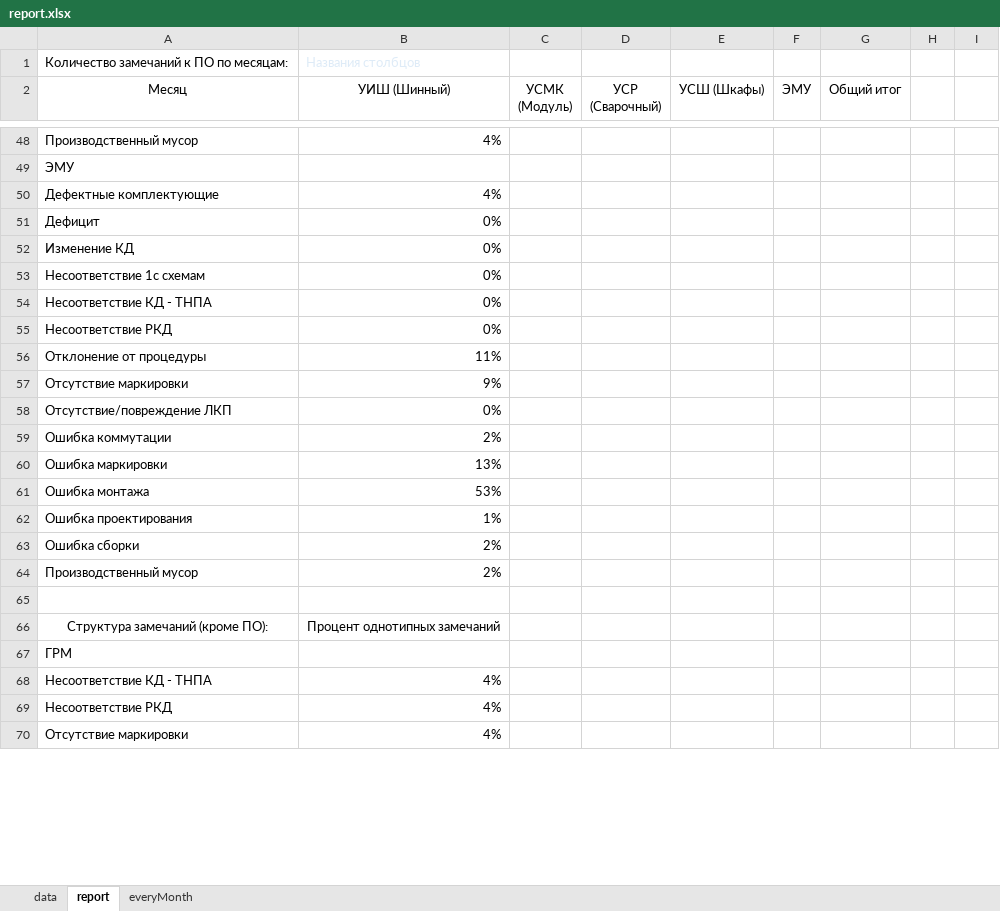
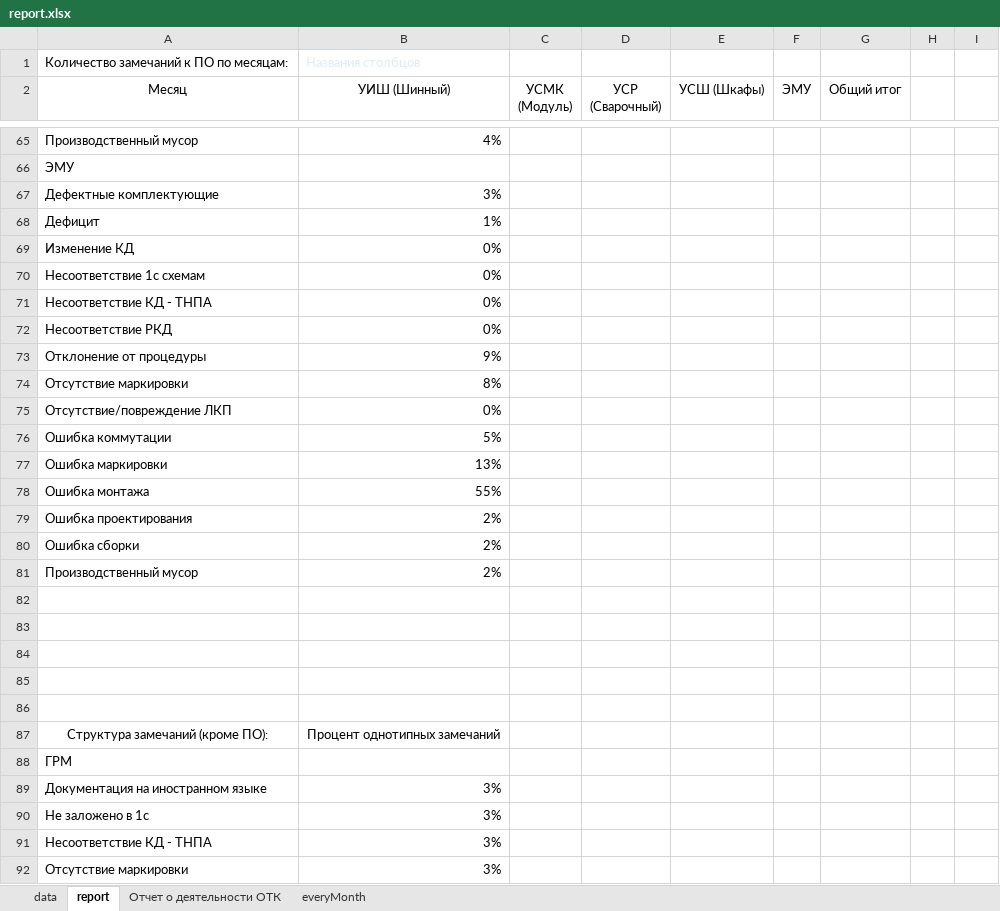
Before and after one commit to YuraMelnikov/Portal, an Excel workbook: Wiki/Areas/Reclamation/Content/report.xlsx, sheet report, drawn as a sheet; only a part is shown, gaps mark what is left out; values as stored, in another font and other column widths than the file's, no borders; removed rows and columns are numbered as before the commit, all else as after; the diff covers the shown part only; the diff names each change by its address in the sheet, - before the commit and + after, or states it on an @@ line.

```diff
--- a/Wiki/Areas/Reclamation/Content/report.xlsx (sheet report)
+++ b/Wiki/Areas/Reclamation/Content/report.xlsx (sheet report)
+sheet tab: Отчет о деятельности ОТК
-B67 (УИШ (Шинный)): 4%
+B67 (УИШ (Шинный)): 3%
-B68 (УИШ (Шинный)): 0%
+B68 (УИШ (Шинный)): 1%
-B73 (УИШ (Шинный)): 11%
+B73 (УИШ (Шинный)): 9%
-B74 (УИШ (Шинный)): 9%
+B74 (УИШ (Шинный)): 8%
-B76 (УИШ (Шинный)): 2%
+B76 (УИШ (Шинный)): 5%
-B78 (УИШ (Шинный)): 53%
+B78 (УИШ (Шинный)): 55%
-B79 (УИШ (Шинный)): 1%
+B79 (УИШ (Шинный)): 2%
+row 83: (empty)
+row 84: (empty)
+row 85: (empty)
+row 86: (empty)
+row 89: Документация на иностранном языке | 3%
+row 90: Не заложено в 1с | 3%
-B91 (УИШ (Шинный)): 4%
+B91 (УИШ (Шинный)): 3%
-row 69: Несоответствие РКД | 4%
-B92 (УИШ (Шинный)): 4%
+B92 (УИШ (Шинный)): 3%
```
Also changed, not shown: 29 added rows, 3 removed rows and 70 edited cells elsewhere in this sheet, sheet data, sheet everyMonth.
